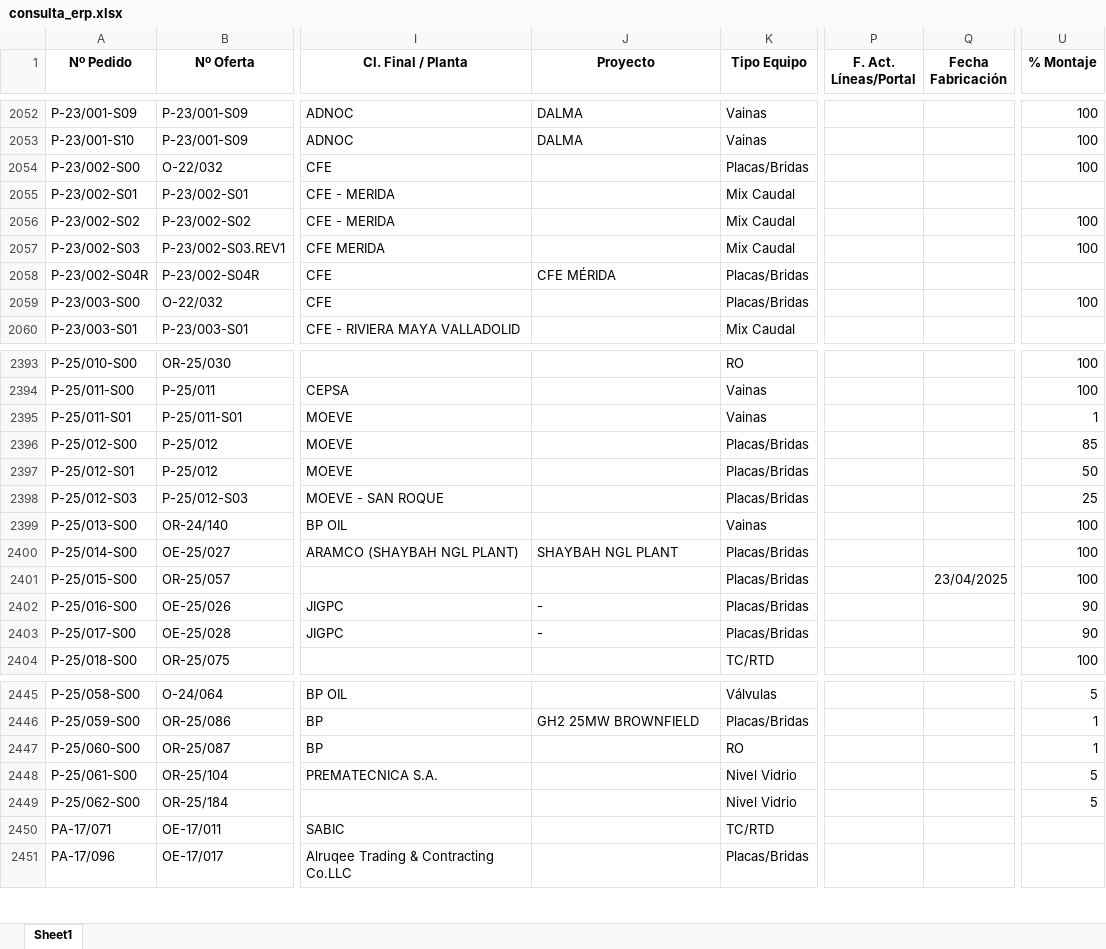
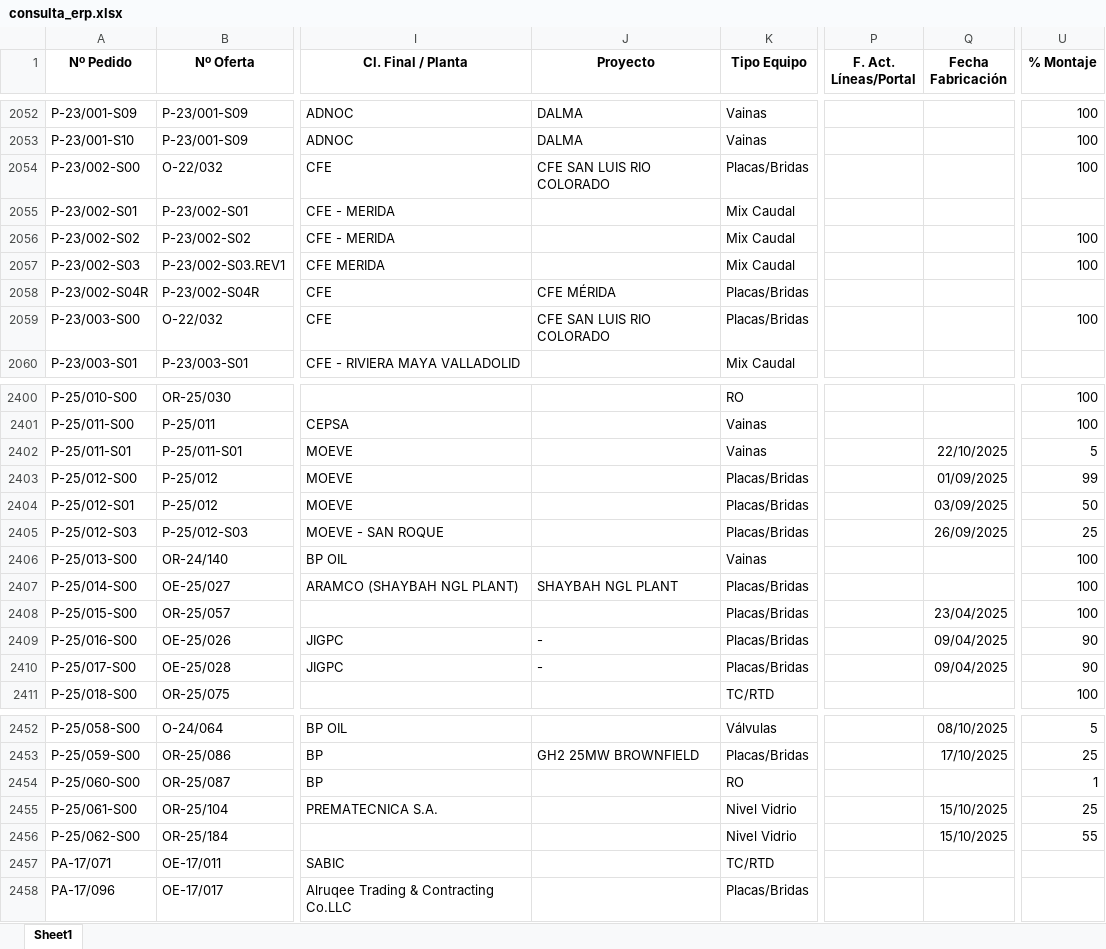
Before and after one commit to jparedesDS/DocuControl, an Excel workbook: data_import/consulta_erp.xlsx, sheet Sheet1, drawn as a sheet; only a part is shown, gaps mark what is left out; values as stored, in another font and other column widths than the file's, no borders; addresses are those after the commit; the diff covers the shown part only; the diff names each change by its address in the sheet, - before the commit and + after, or states it on an @@ line.

```diff
--- a/data_import/consulta_erp.xlsx (sheet Sheet1)
+++ b/data_import/consulta_erp.xlsx (sheet Sheet1)
-J2054 (Proyecto): (empty)
+J2054 (Proyecto): CFE SAN LUIS RIO COLORADO
-J2059 (Proyecto): (empty)
+J2059 (Proyecto): CFE SAN LUIS RIO COLORADO
-Q2402 (Fecha Fabricación): (empty)
+Q2402 (Fecha Fabricación): 22/10/2025
-U2402 (% Montaje): 1
+U2402 (% Montaje): 5
-Q2403 (Fecha Fabricación): (empty)
+Q2403 (Fecha Fabricación): 01/09/2025
-U2403 (% Montaje): 85
+U2403 (% Montaje): 99
-Q2404 (Fecha Fabricación): (empty)
+Q2404 (Fecha Fabricación): 03/09/2025
-Q2405 (Fecha Fabricación): (empty)
+Q2405 (Fecha Fabricación): 26/09/2025
-Q2409:Q2410 (Fecha Fabricación): (empty)
+Q2409:Q2410 (Fecha Fabricación): 09/04/2025
-Q2452 (Fecha Fabricación): (empty)
+Q2452 (Fecha Fabricación): 08/10/2025
-Q2453 (Fecha Fabricación): (empty)
+Q2453 (Fecha Fabricación): 17/10/2025
-U2453 (% Montaje): 1
+U2453 (% Montaje): 25
-Q2455:Q2456 (Fecha Fabricación): (empty)
+Q2455:Q2456 (Fecha Fabricación): 15/10/2025
-U2455 (% Montaje): 5
+U2455 (% Montaje): 25
-U2456 (% Montaje): 5
+U2456 (% Montaje): 55
```
Also changed, not shown: 8 added rows and 24 edited cells elsewhere in this sheet, data_import/data_erp.xlsx, utils/plantilla_devoluciones.xlsm, 4 other files.
